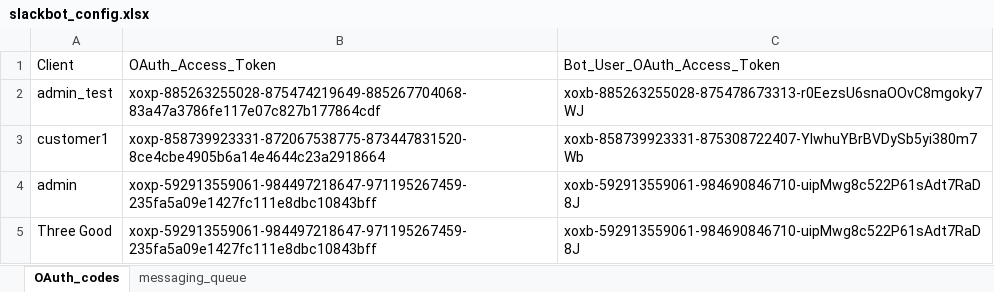
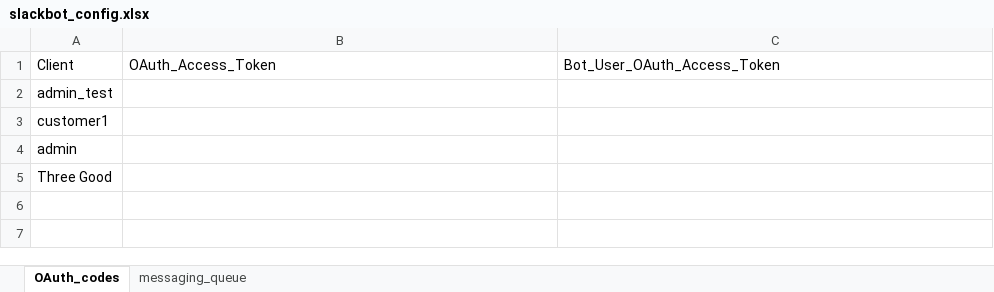
Before and after one commit to dslichtenberg/three_good_bot, an Excel workbook: slackbot_config.xlsx, sheet OAuth_codes, drawn as a sheet; values as stored, in another font and other column widths than the file's, no borders; the diff names each change by its address in the sheet, - before the commit and + after, or states it on an @@ line.

Commit message:
removed oauth codes from xlsx

```diff
--- a/slackbot_config.xlsx (sheet OAuth_codes)
+++ b/slackbot_config.xlsx (sheet OAuth_codes)
-B2: xoxp-885263255028-875474219649-885267704068-83a47a3786fe117e07c827b177864cdf
+B2: (empty)
-C2: xoxb-885263255028-875478673313-r0EezsU6snaOOvC8mgoky7WJ
+C2: (empty)
-B3: xoxp-858739923331-872067538775-873447831520-8ce4cbe4905b6a14e4644c23a2918664
+B3: (empty)
-C3: xoxb-858739923331-875308722407-YlwhuYBrBVDySb5yi380m7Wb
+C3: (empty)
-B4:B5: xoxp-592913559061-984497218647-971195267459-235fa5a09e1427fc111e8dbc10843bff
+B4:B5: (empty)
-C4:C5: xoxb-592913559061-984690846710-uipMwg8c522P61sAdt7RaD8J
+C4:C5: (empty)
```
Also changed, not shown: sheet messaging_queue.
